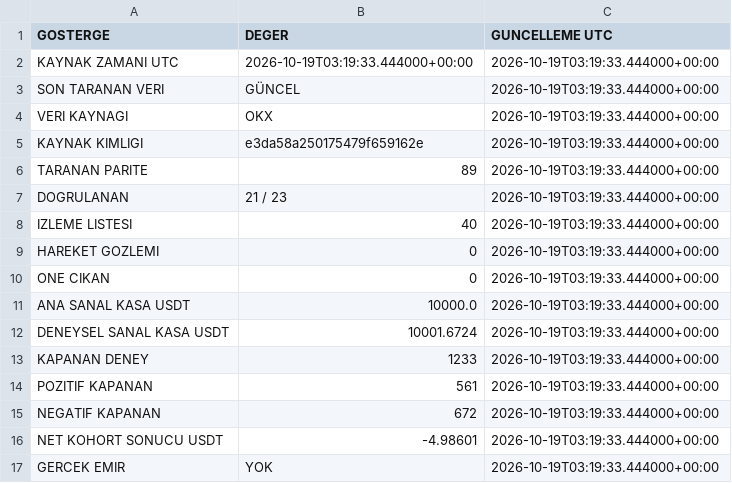
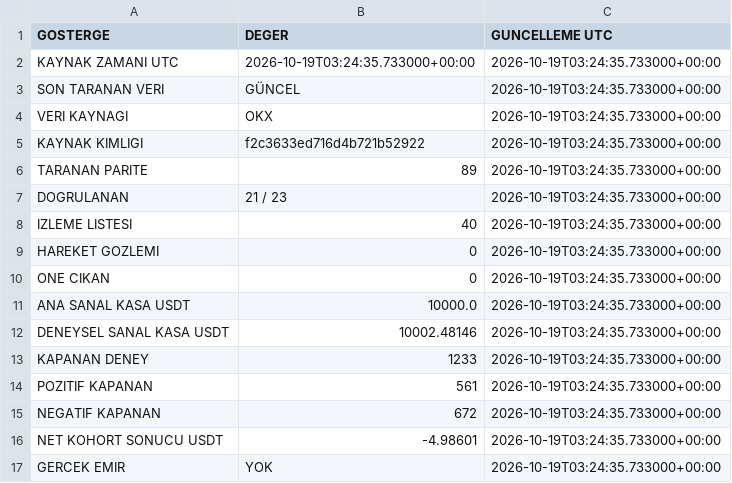
Before and after one commit to onurqlp/coin-live-pro, a CSV file: web/data/uzayx-guncel.csv, drawn as a sheet.

```diff
--- a/web/data/uzayx-guncel.csv
+++ b/web/data/uzayx-guncel.csv
@@ -1,17 +1,17 @@
 GOSTERGE,DEGER,GUNCELLEME UTC
-KAYNAK ZAMANI UTC,2026-10-19T03:19:33.444000+00:00,2026-10-19T03:19:33.444000+00:00
-SON TARANAN VERI,GÜNCEL,2026-10-19T03:19:33.444000+00:00
-VERI KAYNAGI,OKX,2026-10-19T03:19:33.444000+00:00
-KAYNAK KIMLIGI,e3da58a250175479f659162e,2026-10-19T03:19:33.444000+00:00
-TARANAN PARITE,89,2026-10-19T03:19:33.444000+00:00
-DOGRULANAN,21 / 23,2026-10-19T03:19:33.444000+00:00
-IZLEME LISTESI,40,2026-10-19T03:19:33.444000+00:00
-HAREKET GOZLEMI,0,2026-10-19T03:19:33.444000+00:00
-ONE CIKAN,0,2026-10-19T03:19:33.444000+00:00
-ANA SANAL KASA USDT,10000.0,2026-10-19T03:19:33.444000+00:00
-DENEYSEL SANAL KASA USDT,10001.6724,2026-10-19T03:19:33.444000+00:00
-KAPANAN DENEY,1233,2026-10-19T03:19:33.444000+00:00
-POZITIF KAPANAN,561,2026-10-19T03:19:33.444000+00:00
-NEGATIF KAPANAN,672,2026-10-19T03:19:33.444000+00:00
-NET KOHORT SONUCU USDT,-4.98601,2026-10-19T03:19:33.444000+00:00
-GERCEK EMIR,YOK,2026-10-19T03:19:33.444000+00:00
+KAYNAK ZAMANI UTC,2026-10-19T03:24:35.733000+00:00,2026-10-19T03:24:35.733000+00:00
+SON TARANAN VERI,GÜNCEL,2026-10-19T03:24:35.733000+00:00
+VERI KAYNAGI,OKX,2026-10-19T03:24:35.733000+00:00
+KAYNAK KIMLIGI,f2c3633ed716d4b721b52922,2026-10-19T03:24:35.733000+00:00
+TARANAN PARITE,89,2026-10-19T03:24:35.733000+00:00
+DOGRULANAN,21 / 23,2026-10-19T03:24:35.733000+00:00
+IZLEME LISTESI,40,2026-10-19T03:24:35.733000+00:00
+HAREKET GOZLEMI,0,2026-10-19T03:24:35.733000+00:00
+ONE CIKAN,0,2026-10-19T03:24:35.733000+00:00
+ANA SANAL KASA USDT,10000.0,2026-10-19T03:24:35.733000+00:00
+DENEYSEL SANAL KASA USDT,10002.48146,2026-10-19T03:24:35.733000+00:00
+KAPANAN DENEY,1233,2026-10-19T03:24:35.733000+00:00
+POZITIF KAPANAN,561,2026-10-19T03:24:35.733000+00:00
+NEGATIF KAPANAN,672,2026-10-19T03:24:35.733000+00:00
+NET KOHORT SONUCU USDT,-4.98601,2026-10-19T03:24:35.733000+00:00
+GERCEK EMIR,YOK,2026-10-19T03:24:35.733000+00:00
```
Also changed, not shown: 35 other files.
